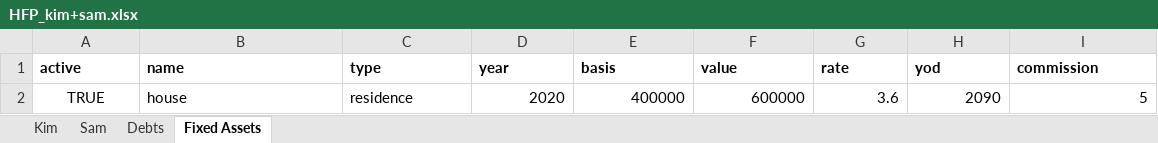
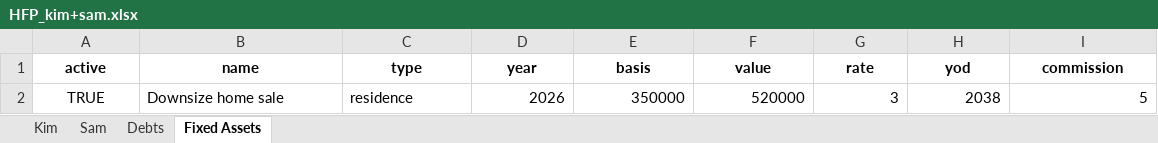
Before and after one commit to lowkeylabs/roost, an Excel workbook: site-src/examples/owlplanner/HFP_kim+sam.xlsx, sheet Fixed Assets, drawn as a sheet; values as stored, in another font and other column widths than the file's, no borders; the diff names each change by its address in the sheet, - before the commit and + after, or states it on an @@ line.

```diff
--- a/site-src/examples/owlplanner/HFP_kim+sam.xlsx (sheet Fixed Assets)
+++ b/site-src/examples/owlplanner/HFP_kim+sam.xlsx (sheet Fixed Assets)
-A1:I1 alignment: left
+A1:I1 alignment: center
-B2 (name): house
+B2 (name): Downsize home sale
-D2 (year): 2020
+D2 (year): 2026
-E2 (basis): 400000
+E2 (basis): 350000
-F2 (value): 600000
+F2 (value): 520000
-G2 (rate): 3.6
+G2 (rate): 3
-H2 (yod): 2090
+H2 (yod): 2038
```
Also changed, not shown: sheet Kim, sheet Sam, sheet Debts, site-src/examples/owlplanner/HFP_alex+jamie.xlsx, site-src/examples/owlplanner/HFP_jack+jill.xlsx, 18 other files.
